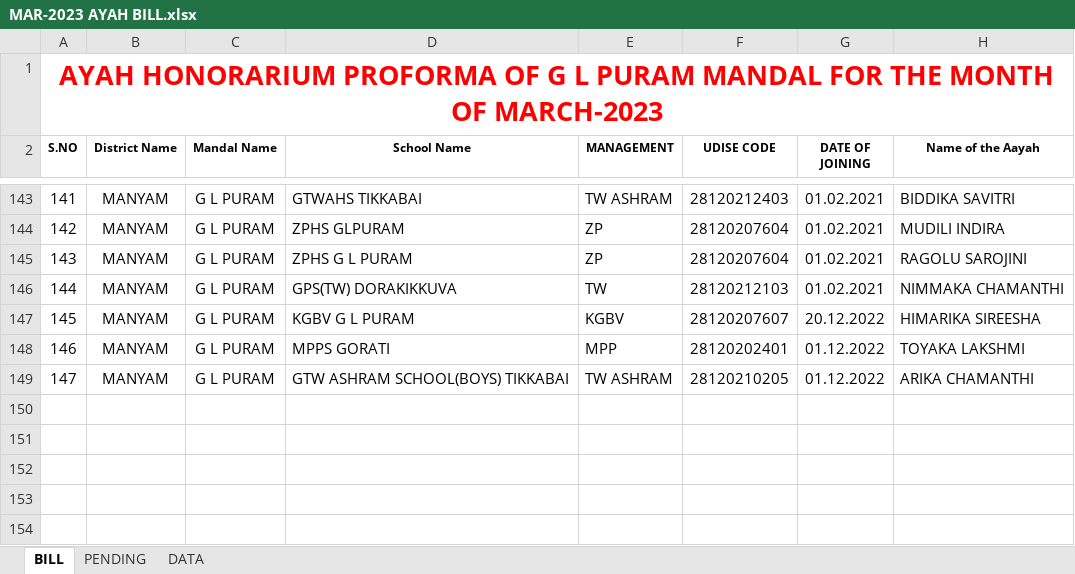
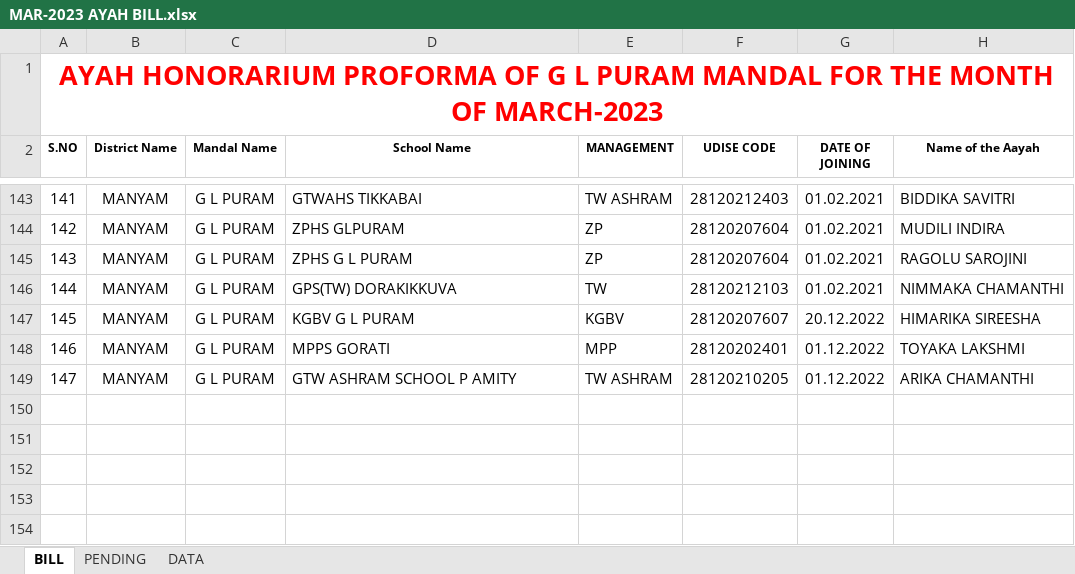
Before and after one commit to v9itsolutions/docs, an Excel workbook: IMMS/MAR-2023 AYAH BILL/MAR-2023 AYAH BILL.xlsx, sheet BILL, drawn as a sheet; only a part is shown, gaps mark what is left out; values as stored, in another font and other column widths than the file's, no borders; the diff names each change by its address in the sheet, - before the commit and + after, or states it on an @@ line.

```diff
--- a/IMMS/MAR-2023 AYAH BILL/MAR-2023 AYAH BILL.xlsx (sheet BILL)
+++ b/IMMS/MAR-2023 AYAH BILL/MAR-2023 AYAH BILL.xlsx (sheet BILL)
-D149 (School Name): GTW ASHRAM SCHOOL(BOYS) TIKKABAI
+D149 (School Name): GTW ASHRAM SCHOOL P AMITY
```
Also changed, not shown: IMMS/DEC-2022 AYAH BILL/DEC-2022 AYAH HONORARIUM BILL.xlsx, REGULAR SALARY BILLS/MEO G L PURAM/MEO G L PURAM MAR-2023/MAR 2023.xlsx, 12 other files.
